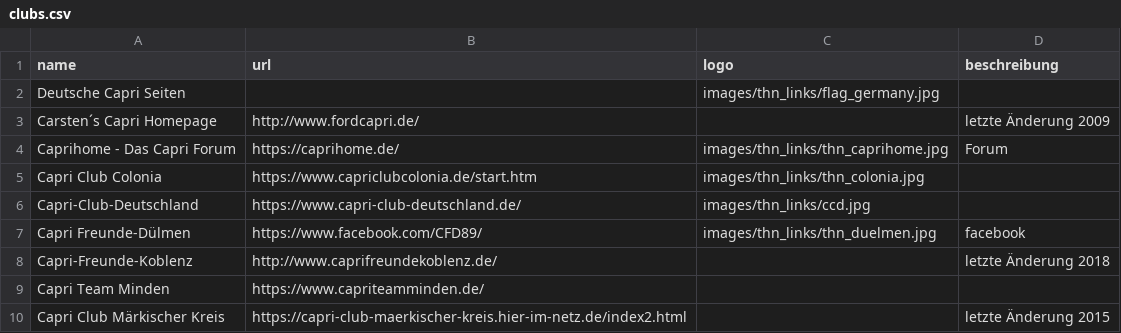
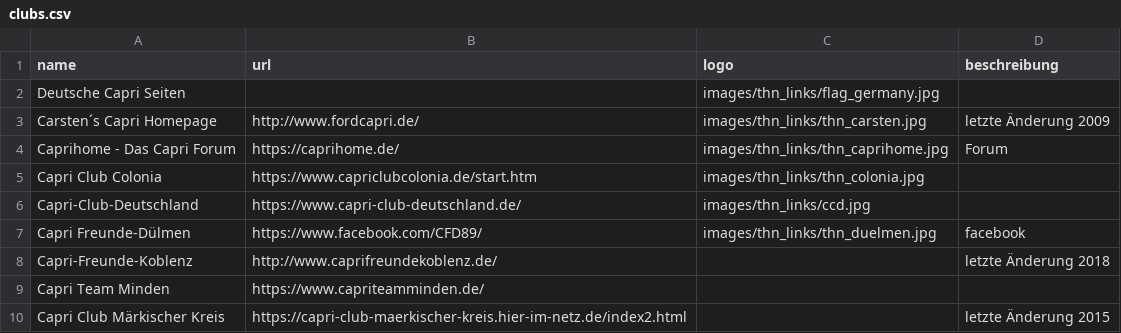
Before and after one commit to werksturbo/capri-club-westerholt, a CSV file: data/clubs.csv, drawn as a sheet; only a part is shown.

Commit message:
Update clubs.csv

```diff
--- a/data/clubs.csv
+++ b/data/clubs.csv
@@ -2,3 +2,3 @@ name;url;logo;beschreibung;
 Deutsche Capri Seiten;;images/thn_links/flag_germany.jpg;;
-Carsten´s Capri Homepage;http://www.fordcapri.de/;;letzte Änderung 2009;
+Carsten´s Capri Homepage;http://www.fordcapri.de/;images/thn_links/thn_carsten.jpg;letzte Änderung 2009;
 Caprihome - Das Capri Forum ;https://caprihome.de/;images/thn_links/thn_caprihome.jpg;Forum;
```
